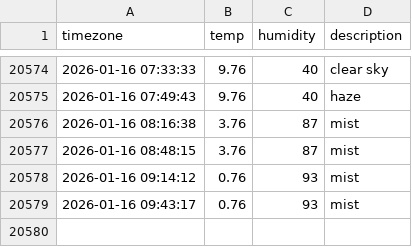
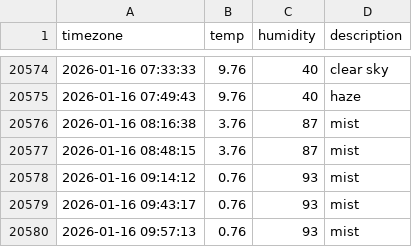
Before and after one commit to jhyang1203/seoul_weather, a CSV file: seoul_weather.csv, drawn as a sheet; only a part is shown, gaps mark what is left out.

```diff
--- a/seoul_weather.csv
+++ b/seoul_weather.csv
@@ -20579 +20579,2 @@ timezone,temp,humidity,description
 2026-01-16 09:43:17,0.76,93,mist
+2026-01-16 09:57:13,0.76,93,mist
```
